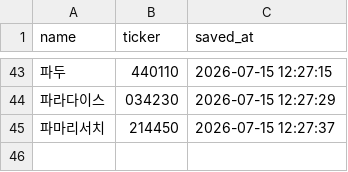
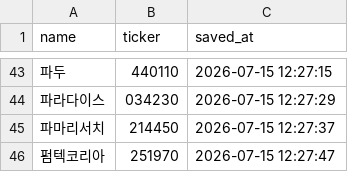
Before and after one commit to firestory119-hub/POR-Hunting, a CSV file: data/favorites.csv, drawn as a sheet; only a part is shown, gaps mark what is left out.

Commit message:
Update favorites

```diff
--- a/data/favorites.csv
+++ b/data/favorites.csv
@@ -45 +45,2 @@
 파마리서치,214450,2026-07-15 12:27:37
+펌텍코리아,251970,2026-07-15 12:27:47
```
